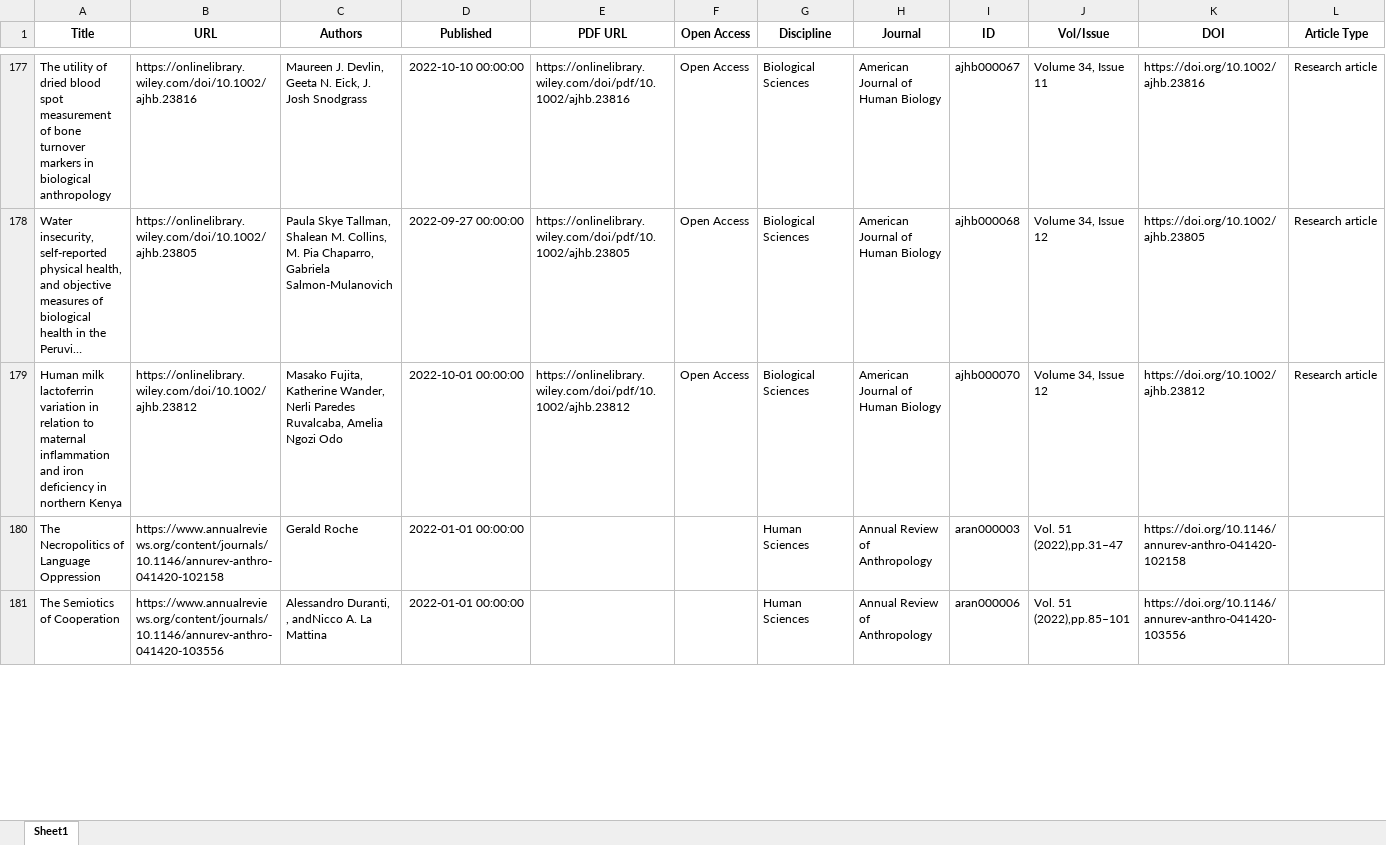
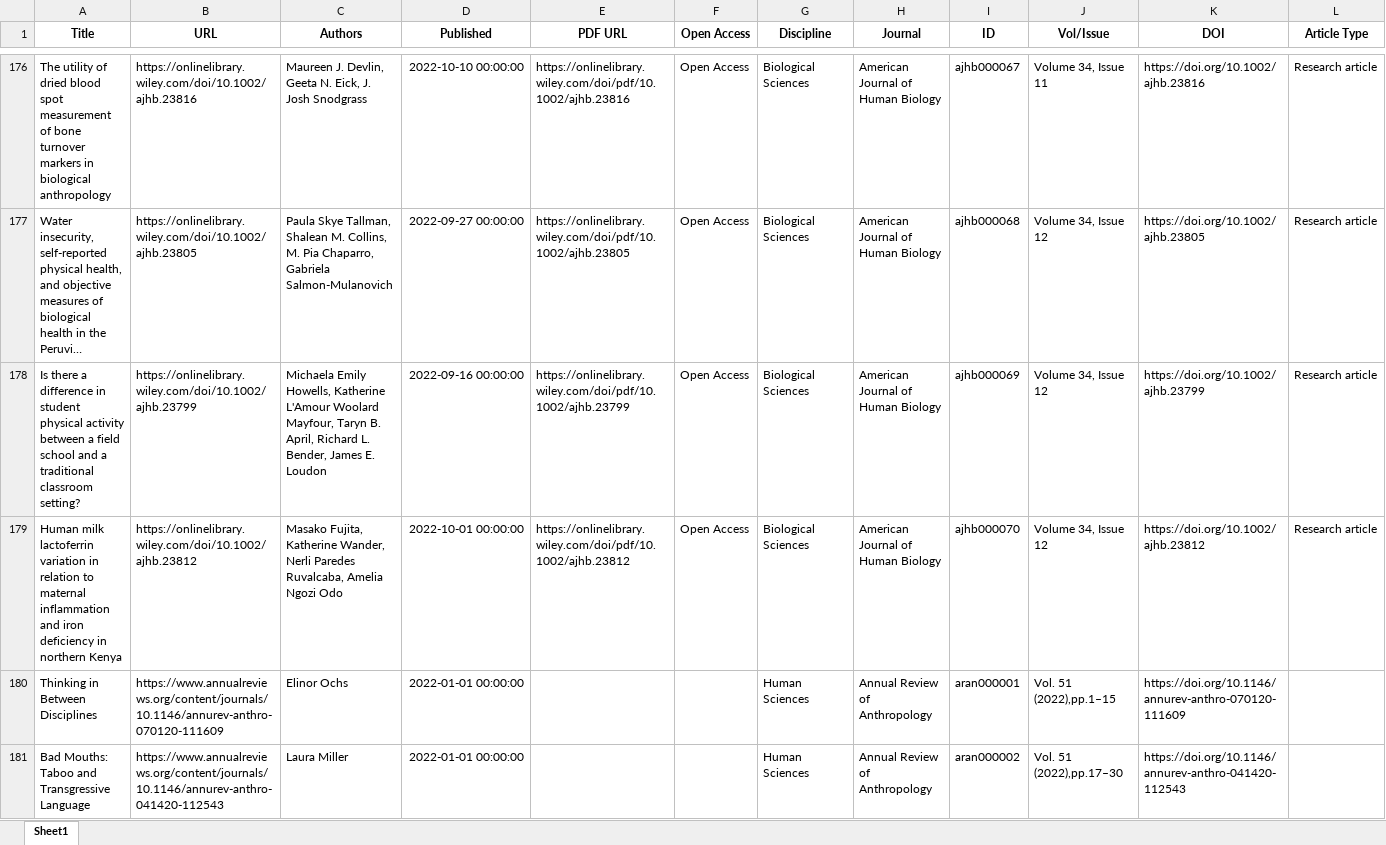
Before and after one commit to eyamrog/cl_st2_eyamrog, an Excel workbook: cl_st2_ph4_eyamrog/df_qjpp.xlsx, sheet Sheet1, drawn as a sheet; only a part is shown, gaps mark what is left out; long unchanged cells end in …; values as stored, in another font and other column widths than the file's, no borders; rows hold the shown columns only; ↵ is a line break in a cell; the diff covers the shown part only; the diff names each change by its address in the sheet, - before the commit and + after, or states it on an @@ line.

```diff
--- a/cl_st2_ph4_eyamrog/df_qjpp.xlsx (sheet Sheet1)
+++ b/cl_st2_ph4_eyamrog/df_qjpp.xlsx (sheet Sheet1)
+row 178: Is there a difference in student physical activity between a field school and a traditional classroom setting? | https://onlinelibrary.wiley.com/doi/10.1002/ajhb.23799 | Michaela Emily Howells, Katherine L'Amour Woolard Mayfour, Taryn B. April, Richard L. Bender, James E. Loudon | 2022-09-16 00:00:00 | https://onlinelibrary.wiley.com/doi/pdf/10.1002/ajhb.23799 | Open Access | Biological Sciences | American Journal of Human Biology | ajhb000069 | Volume 34, Issue 12 | https://doi.org/10.1002/ajhb.23799 | Research article
-A180 (Title): The Necropolitics of Language Oppression
+A180 (Title): Thinking in Between Disciplines
-B180 (URL): https://www.annualreviews.org/content/journals/10.1146/annurev-anthro-041420-102158
+B180 (URL): https://www.annualreviews.org/content/journals/10.1146/annurev-anthro-070120-111609
-C180 (Authors): Gerald Roche
+C180 (Authors): Elinor Ochs
-I180 (ID): aran000003
+I180 (ID): aran000001
-J180 (Vol/Issue): Vol. 51 ↵ (2022),pp.31–47
+J180 (Vol/Issue): Vol. 51 ↵ (2022),pp.1–15
-K180 (DOI): https://doi.org/10.1146/annurev-anthro-041420-102158
+K180 (DOI): https://doi.org/10.1146/annurev-anthro-070120-111609
-A181 (Title): The Semiotics of Cooperation
+A181 (Title): Bad Mouths: Taboo and Transgressive Language
-B181 (URL): https://www.annualreviews.org/content/journals/10.1146/annurev-anthro-041420-103556
+B181 (URL): https://www.annualreviews.org/content/journals/10.1146/annurev-anthro-041420-112543
-C181 (Authors): Alessandro Duranti, , andNicco A. La Mattina
+C181 (Authors): Laura Miller
-I181 (ID): aran000006
+I181 (ID): aran000002
-J181 (Vol/Issue): Vol. 51 ↵ (2022),pp.85–101
+J181 (Vol/Issue): Vol. 51 ↵ (2022),pp.17–30
-K181 (DOI): https://doi.org/10.1146/annurev-anthro-041420-103556
+K181 (DOI): https://doi.org/10.1146/annurev-anthro-041420-112543
```
Also changed, not shown: 33 added rows, 34 removed rows and 843 edited cells elsewhere in this sheet, 3 other files.
